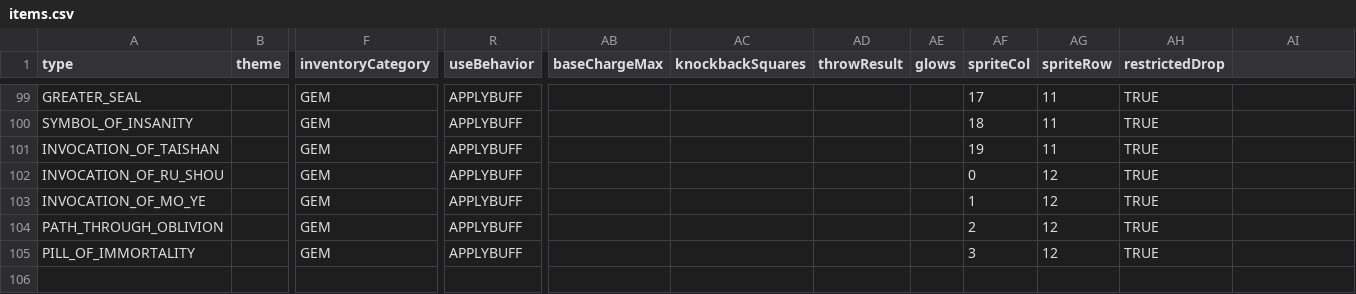
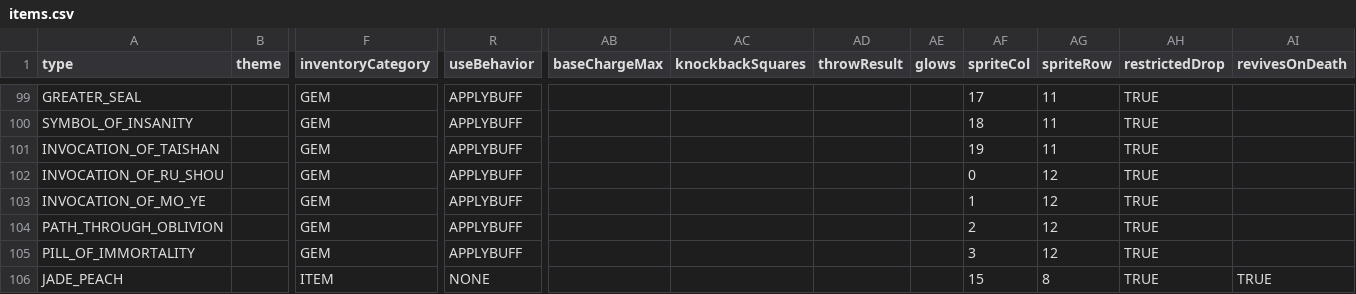
Before and after one commit to bjsp123/rl2, a CSV file: assets/data/items.csv, drawn as a sheet; only a part is shown, gaps mark what is left out; rows hold the shown columns only; the diff names each change by its address in the sheet, - before the commit and + after, or states it on an @@ line.

```diff
--- a/assets/data/items.csv
+++ b/assets/data/items.csv
-AI1: (empty)
+AI1: revivesOnDeath
+row 106: JADE_PEACH |  | ITEM | NONE |  |  |  |  | 15 | 8 | TRUE | TRUE
```
Also changed, not shown: assets/data/config.csv, assets/data/recipes.csv, 23 other files.
